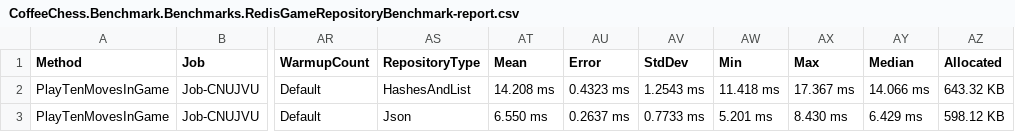
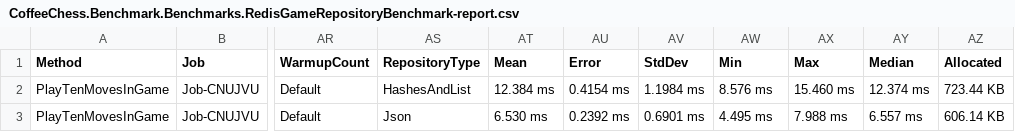
Before and after one commit to ArtemToporkov/CoffeeChess, a CSV file: CoffeeChess.Benchmark/BenchmarkDotNet.Artifacts/results/CoffeeChess.Benchmark.Benchmarks.RedisGameRepositoryBenchmark-report.csv, drawn as a sheet; only a part is shown, gaps mark what is left out; the diff names each change by its address in the sheet, - before the commit and + after, or states it on an @@ line.

Commit message:
refactor: use transactions 💥
use transactions in redis (hashes and list version) game repository
+ benchmark: run perfomance test
still json is better

```diff
--- a/CoffeeChess.Benchmark/BenchmarkDotNet.Artifacts/results/CoffeeChess.Benchmark.Benchmarks.RedisGameRepositoryBenchmark-report.csv
+++ b/CoffeeChess.Benchmark/BenchmarkDotNet.Artifacts/results/CoffeeChess.Benchmark.Benchmarks.RedisGameRepositoryBenchmark-report.csv
-AT2 (Mean): 14.208 ms
+AT2 (Mean): 12.384 ms
-AU2 (Error): 0.4323 ms
+AU2 (Error): 0.4154 ms
-AV2 (StdDev): 1.2543 ms
+AV2 (StdDev): 1.1984 ms
-AW2 (Min): 11.418 ms
+AW2 (Min): 8.576 ms
-AX2 (Max): 17.367 ms
+AX2 (Max): 15.460 ms
-AY2 (Median): 14.066 ms
+AY2 (Median): 12.374 ms
-AZ2 (Allocated): 643.32 KB
+AZ2 (Allocated): 723.44 KB
-AT3 (Mean): 6.550 ms
+AT3 (Mean): 6.530 ms
-AU3 (Error): 0.2637 ms
+AU3 (Error): 0.2392 ms
-AV3 (StdDev): 0.7733 ms
+AV3 (StdDev): 0.6901 ms
-AW3 (Min): 5.201 ms
+AW3 (Min): 4.495 ms
-AX3 (Max): 8.430 ms
+AX3 (Max): 7.988 ms
-AY3 (Median): 6.429 ms
+AY3 (Median): 6.557 ms
-AZ3 (Allocated): 598.12 KB
+AZ3 (Allocated): 606.14 KB
```
Also changed, not shown: 4 other files.
